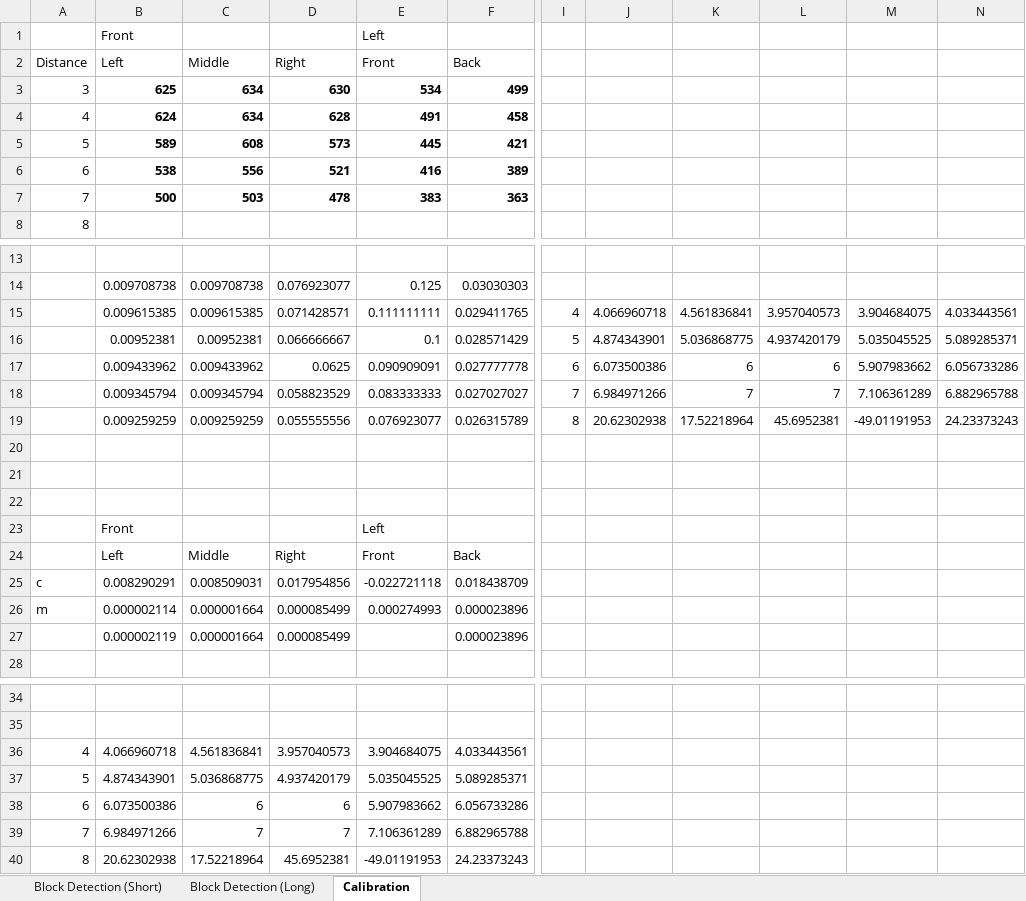
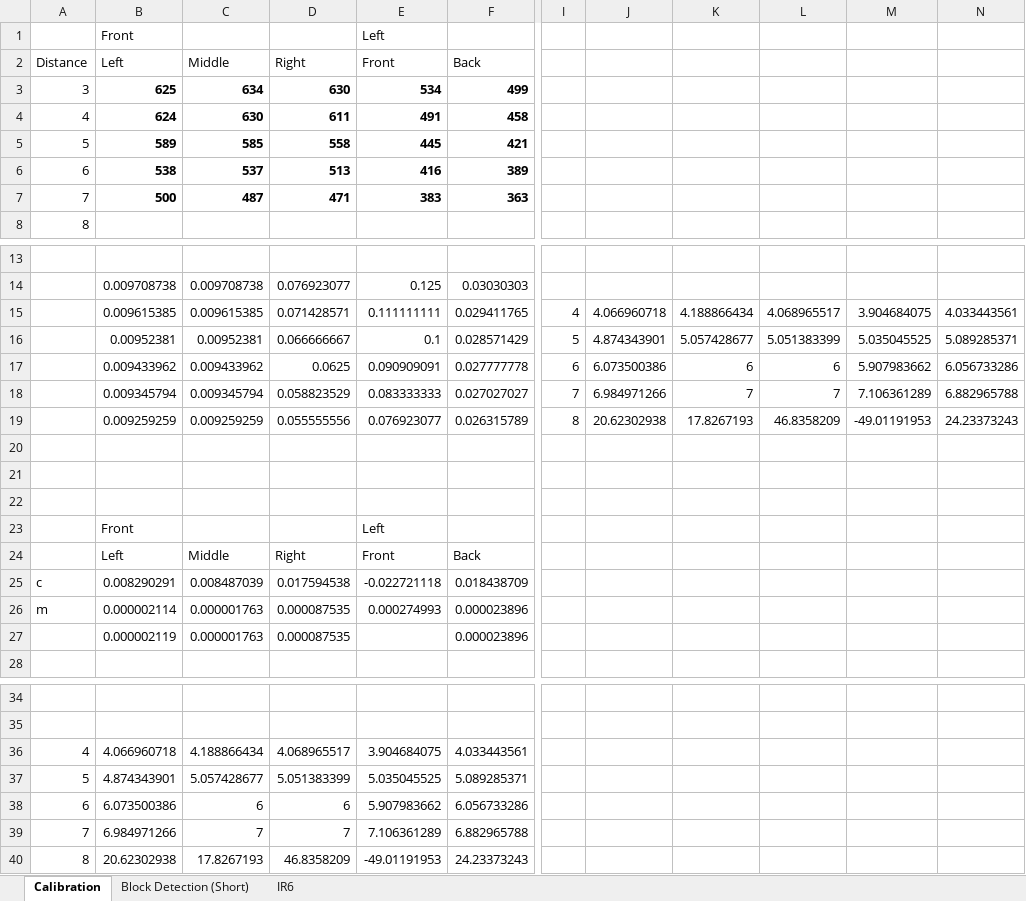
Before and after one commit to Brabalawuka/CE3004-MDP-ARDUINO, an Excel workbook: Sensor.xlsx, sheet Calibration, drawn as a sheet; only a part is shown, gaps mark what is left out; values as stored, in another font and other column widths than the file's, no borders; the diff names each change by its address in the sheet, - before the commit and + after, or states it on an @@ line.

```diff
--- a/Sensor.xlsx (sheet Calibration)
+++ b/Sensor.xlsx (sheet Calibration)
-sheet tab: Block Detection (Long)
+sheet tab: IR6
@@ sheet tab order changed: Calibration | Block Detection (Short) | IR6 @@
-C4 (Middle): 634
+C4 (Middle): 630
-D4 (Right): 628
+D4 (Right): 611
-C5 (Middle): 608
+C5 (Middle): 585
-D5 (Right): 573
+D5 (Right): 558
-C6 (Middle): 556
+C6 (Middle): 537
-D6 (Right): 521
+D6 (Right): 513
-C7 (Middle): 503
+C7 (Middle): 487
-D7 (Right): 478
+D7 (Right): 471
-K15: 4.561836841
+K15: 4.188866434
-L15: 3.957040573
+L15: 4.068965517
-K16: 5.036868775
+K16: 5.057428677
-L16: 4.937420179
+L16: 5.051383399
-K19: 17.52218964
+K19: 17.8267193
-L19: 45.6952381
+L19: 46.8358209
-C25 (Middle): 0.008509031
+C25 (Middle): 0.008487039
-D25 (Right): 0.017954856
+D25 (Right): 0.017594538
-C26:C27 (Middle): 0.000001664
+C26:C27 (Middle): 0.000001763
-D26:D27 (Right): 0.000085499
+D26:D27 (Right): 0.000087535
-C36 (Middle): 4.561836841
+C36 (Middle): 4.188866434
-D36 (Right): 3.957040573
+D36 (Right): 4.068965517
-C37 (Middle): 5.036868775
+C37 (Middle): 5.057428677
-D37 (Right): 4.937420179
+D37 (Right): 5.051383399
-C40 (Middle): 17.52218964
+C40 (Middle): 17.8267193
-D40 (Right): 45.6952381
+D40 (Right): 46.8358209
```
Also changed, not shown: sheet Block Detection (Short), 1 other file.
